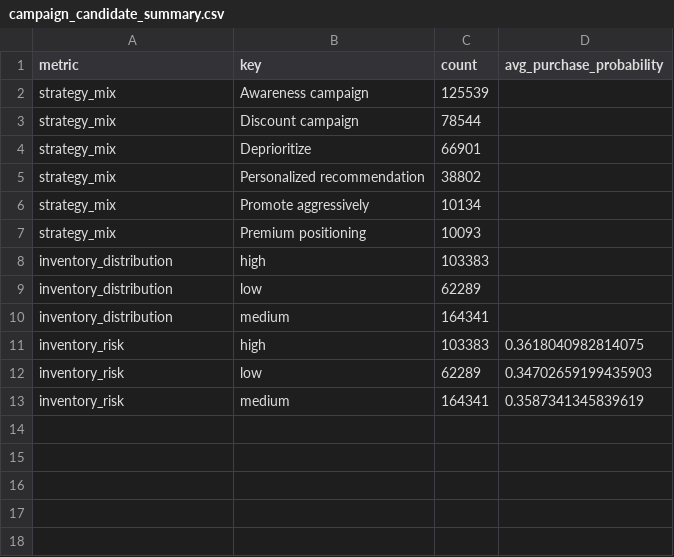
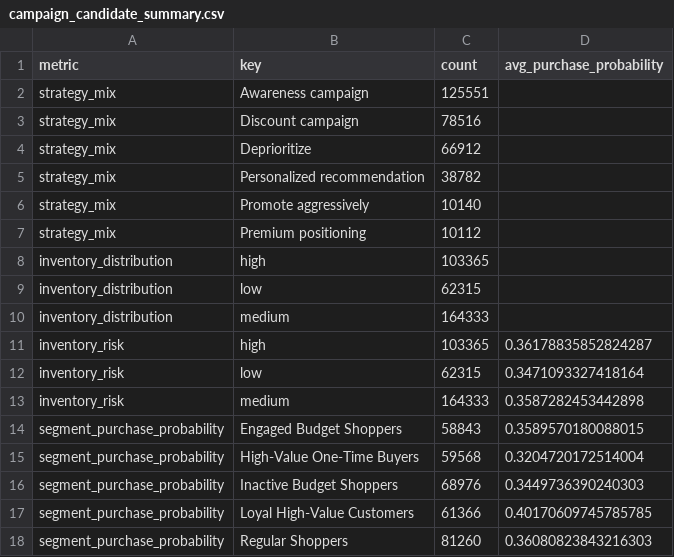
Before and after one commit to Letitia-Chang/omni-retail-ai, a CSV file: data/processed/hm/campaign_candidate_summary.csv, drawn as a sheet.

Commit message:
Fix Avg purchase probability by segment chart showing ~100% for everyone
purchase_probability is a direct term in campaign_score, so the curated
top-N recommendations are selected for near-highest probability by
construction — averaging over just those always lands near 100%
regardless of real differences between segments (was showing 95-99%
across the board). Add a segment_purchase_probability metric to the
candidate-pool summary (computed over all ~330K scored candidates) and
point the Analytics chart at it instead, matching the fix already
applied to the strategy-mix and inventory-distribution charts. Real
spread is 32-40% across segments.

```diff
--- a/data/processed/hm/campaign_candidate_summary.csv
+++ b/data/processed/hm/campaign_candidate_summary.csv
@@ -1,13 +1,18 @@
 metric,key,count,avg_purchase_probability
-strategy_mix,Awareness campaign,125539,
-strategy_mix,Discount campaign,78544,
-strategy_mix,Deprioritize,66901,
-strategy_mix,Personalized recommendation,38802,
-strategy_mix,Promote aggressively,10134,
-strategy_mix,Premium positioning,10093,
-inventory_distribution,high,103383,
-inventory_distribution,low,62289,
-inventory_distribution,medium,164341,
-inventory_risk,high,103383,0.3618040982814075
-inventory_risk,low,62289,0.34702659199435903
-inventory_risk,medium,164341,0.3587341345839619
+strategy_mix,Awareness campaign,125551,
+strategy_mix,Discount campaign,78516,
+strategy_mix,Deprioritize,66912,
+strategy_mix,Personalized recommendation,38782,
+strategy_mix,Promote aggressively,10140,
+strategy_mix,Premium positioning,10112,
+inventory_distribution,high,103365,
+inventory_distribution,low,62315,
+inventory_distribution,medium,164333,
+inventory_risk,high,103365,0.36178835852824287
+inventory_risk,low,62315,0.3471093327418164
+inventory_risk,medium,164333,0.3587282453442898
+segment_purchase_probability,Engaged Budget Shoppers,58843,0.3589570180088015
+segment_purchase_probability,High-Value One-Time Buyers,59568,0.3204720172514004
+segment_purchase_probability,Inactive Budget Shoppers,68976,0.3449736390240303
+segment_purchase_probability,Loyal High-Value Customers,61366,0.40170609745785785
+segment_purchase_probability,Regular Shoppers,81260,0.36080823843216303
```
Also changed, not shown: data/processed/hm/ranked_campaign_recommendations.csv, 3 other files.
